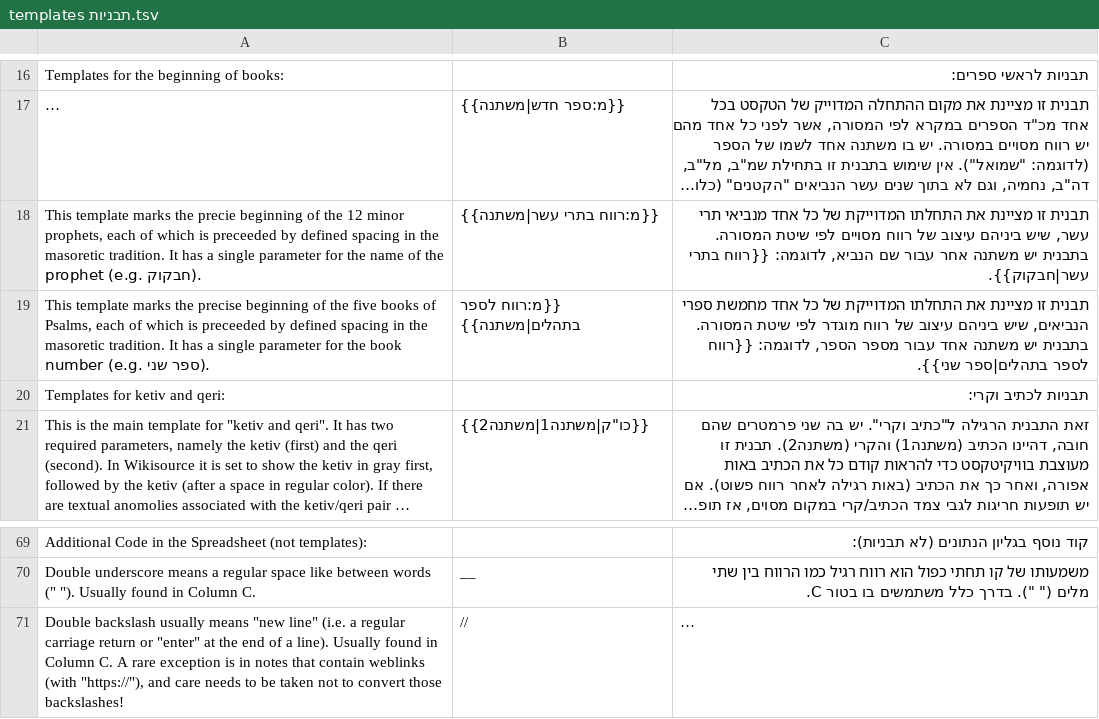
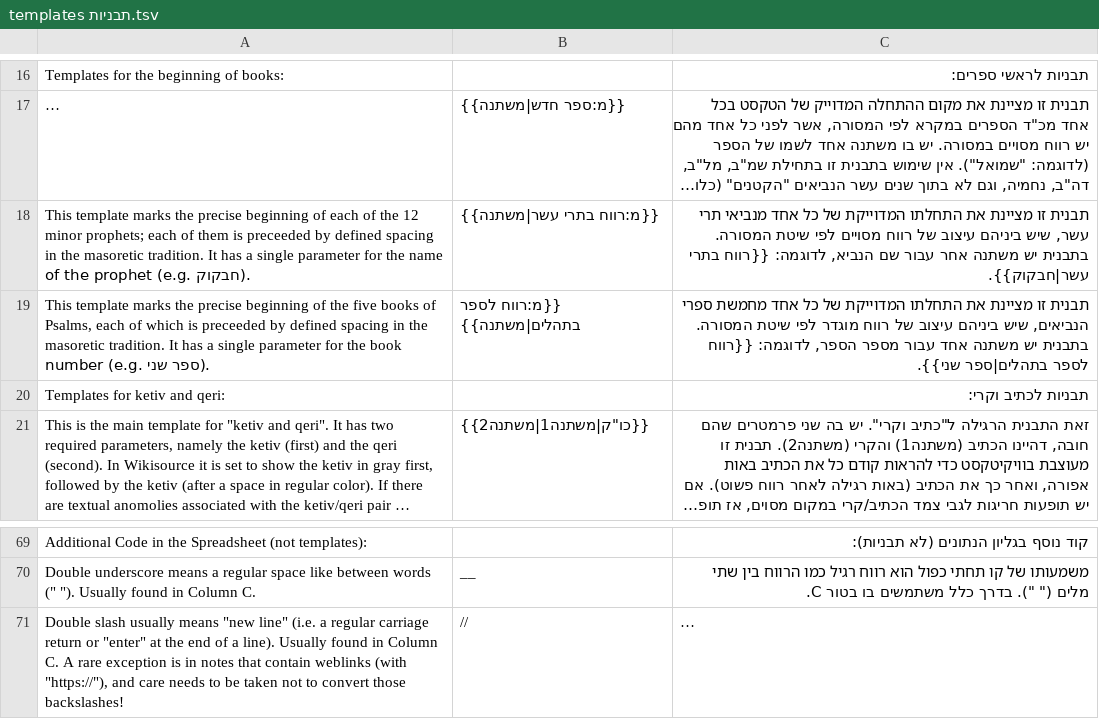
Before and after one commit to marcstober/miqra-data, a TSV file: source/templates תבניות.tsv, drawn as a sheet; only a part is shown, gaps mark what is left out; long unchanged cells end in …; the diff names each change by its address in the sheet, - before the commit and + after, or states it on an @@ line.

```diff
--- a/source/templates תבניות.tsv
+++ b/source/templates תבניות.tsv
-A18: …marks the precie beginning of the 12 minor prophets, each of which is preceeded…
+A18: …marks the precise beginning of each of the 12 minor prophets; each of them is preceeded…
-A71: Double backslash usually means…
+A71: Double slash usually means…
```
Also changed, not shown: source/נביאים אחרונים/ספר ירמיהו.tsv, source/תורה/ספר דברים.tsv, 2 other files.
